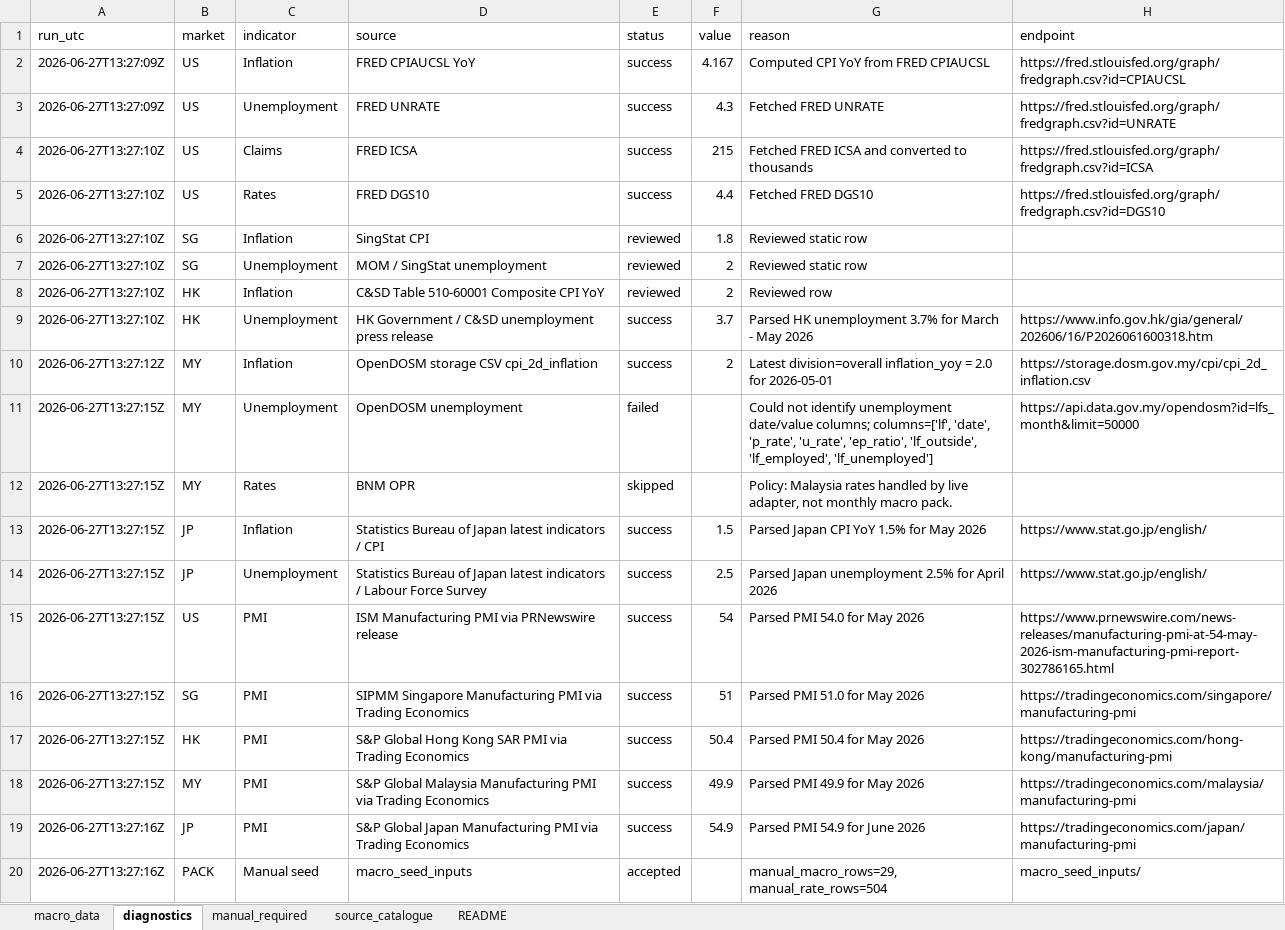
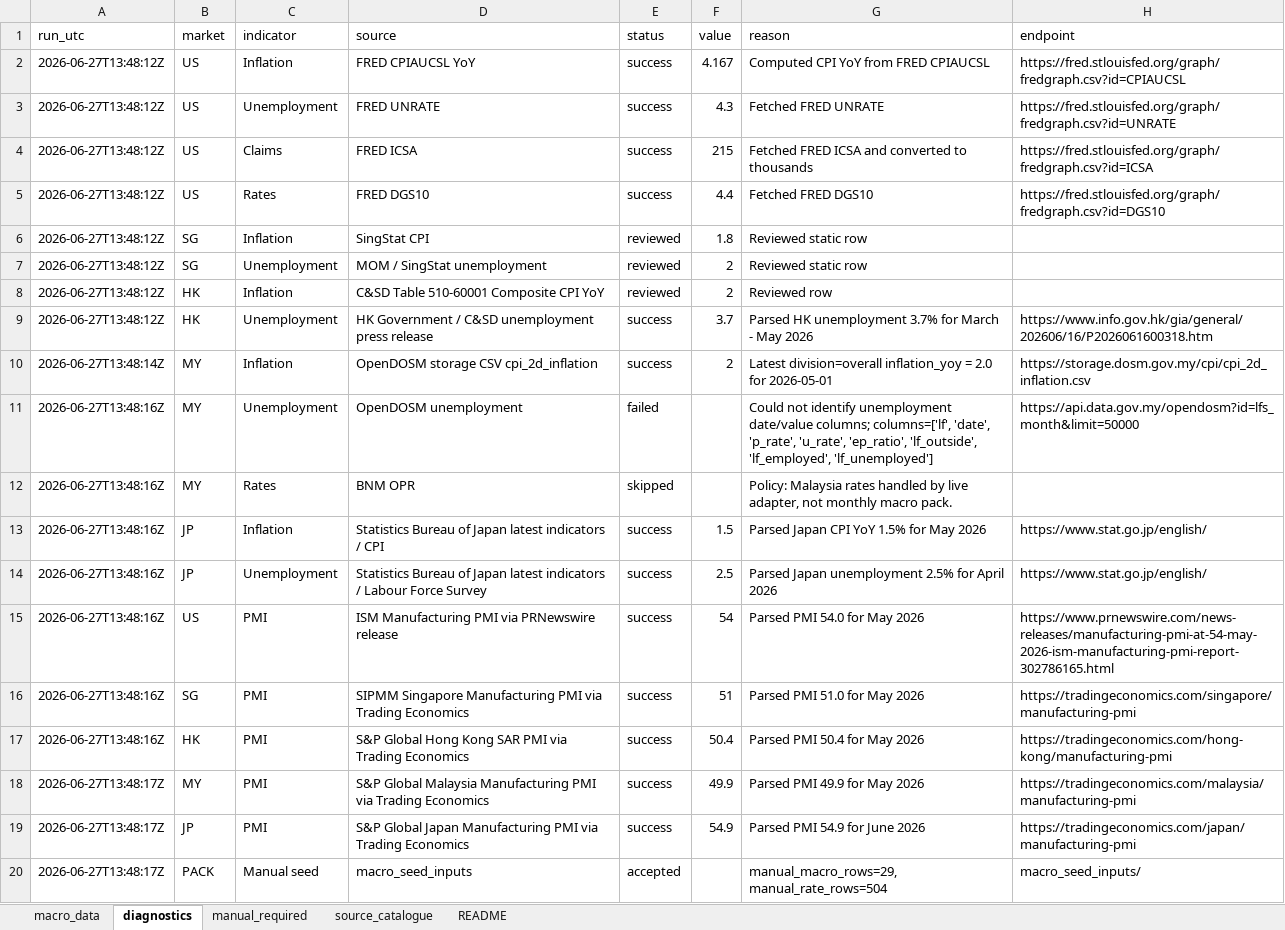
Before and after one commit to phankf-star/sg-tactical-wealth-allocator, an Excel workbook: macro_pack_latest/macro_pack.xlsx, sheet diagnostics, drawn as a sheet; values as stored, in another font and other column widths than the file's, no borders; the diff names each change by its address in the sheet, - before the commit and + after, or states it on an @@ line.

```diff
--- a/macro_pack_latest/macro_pack.xlsx (sheet diagnostics)
+++ b/macro_pack_latest/macro_pack.xlsx (sheet diagnostics)
-A2:A3 (run_utc): 2026-06-27T13:27:09Z
+A2:A3 (run_utc): 2026-06-27T13:48:12Z
-A4:A9 (run_utc): 2026-06-27T13:27:10Z
+A4:A9 (run_utc): 2026-06-27T13:48:12Z
-A10 (run_utc): 2026-06-27T13:27:12Z
+A10 (run_utc): 2026-06-27T13:48:14Z
-A11:A17 (run_utc): 2026-06-27T13:27:15Z
+A11:A17 (run_utc): 2026-06-27T13:48:16Z
-A18 (run_utc): 2026-06-27T13:27:15Z
+A18 (run_utc): 2026-06-27T13:48:17Z
-A19:A20 (run_utc): 2026-06-27T13:27:16Z
+A19:A20 (run_utc): 2026-06-27T13:48:17Z
```
Also changed, not shown: sheet README, sheet manual_required, 5 other files.
